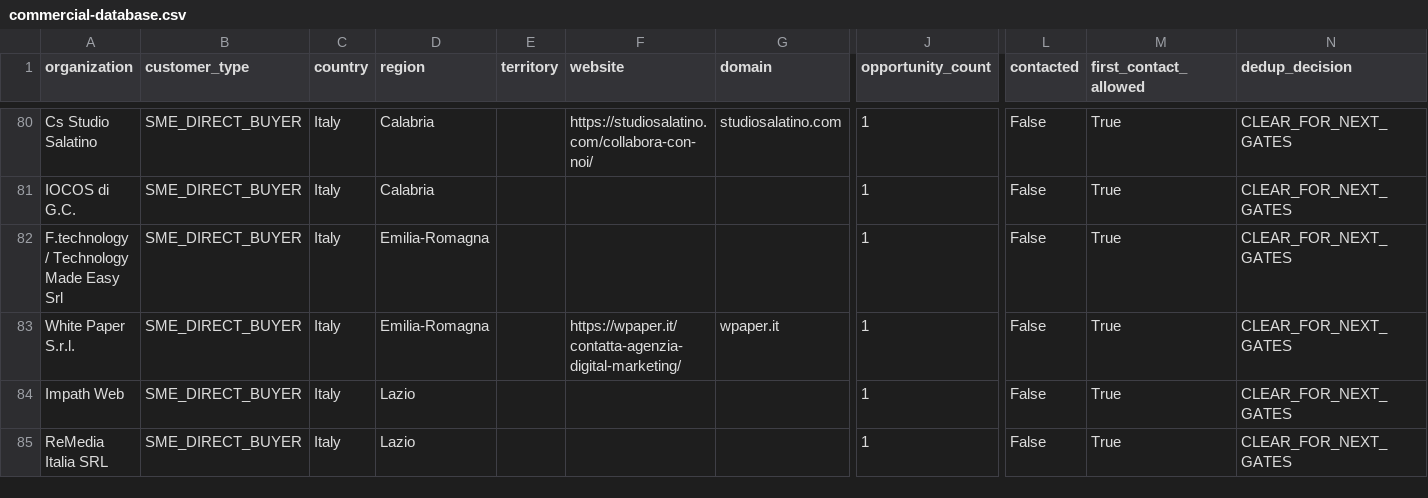
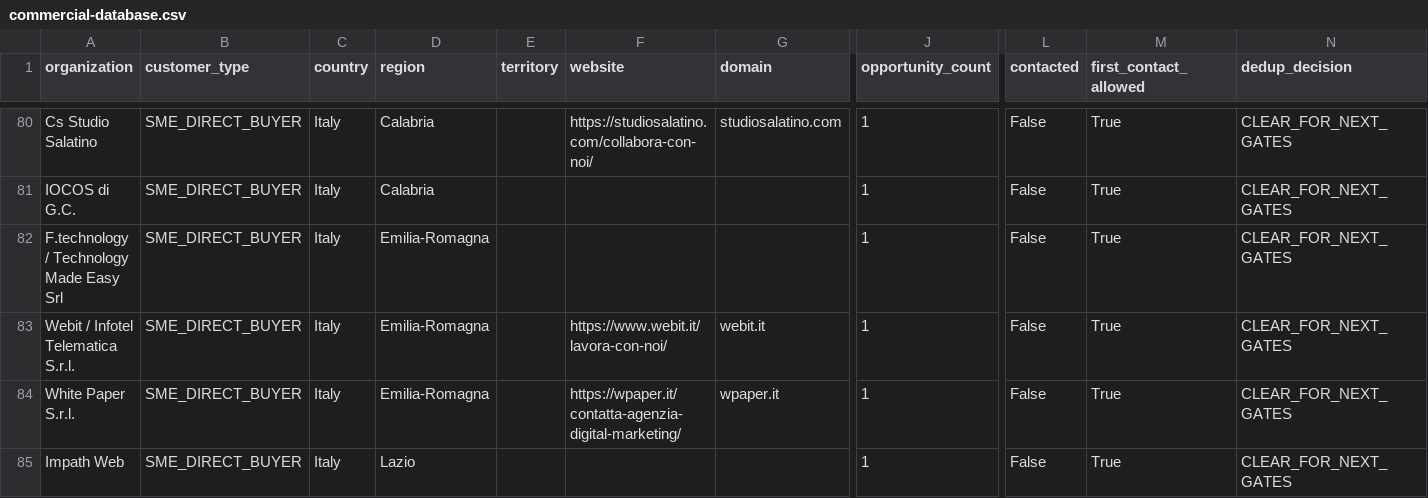
Before and after one commit to pinolissimo/vds-commercial-intelligence, a CSV file: api/v1/commercial-database.csv, drawn as a sheet; only a part is shown, gaps mark what is left out; the shorter side is filled out with more unchanged rows; rows hold the shown columns only; the diff names each change by its address in the sheet, - before the commit and + after, or states it on an @@ line.

```diff
--- a/api/v1/commercial-database.csv
+++ b/api/v1/commercial-database.csv
+row 83: Webit / Infotel Telematica S.r.l. | SME_DIRECT_BUYER | Italy | Emilia-Romagna |  | https://www.webit.it/lavora-con-noi/ | webit.it | 1 | False | True | CLEAR_FOR_NEXT_GATES
```
Also changed, not shown: 10 other files.
